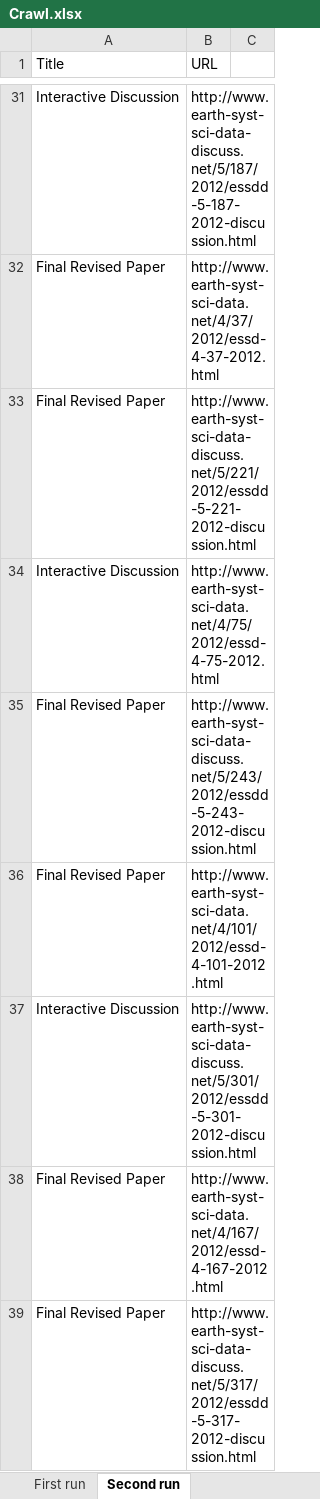
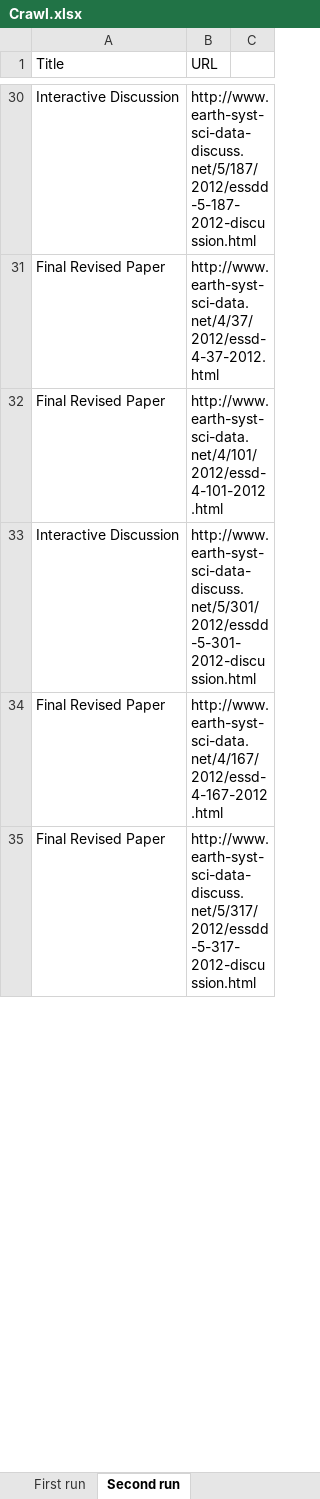
Before and after one commit to RockyCal/CINERGIWebCrawler, an Excel workbook: Crawl.xlsx, sheet Second run, drawn as a sheet; only a part is shown, gaps mark what is left out; values as stored, in another font and other column widths than the file's, no cell formats; the diff covers the shown part only; the diff names each change by its address in the sheet, - before the commit and + after, or states it on an @@ line.

```diff
--- a/Crawl.xlsx (sheet Second run)
+++ b/Crawl.xlsx (sheet Second run)
-row 33: Final Revised Paper | http://www.earth-syst-sci-data-discuss.net/5/221/2012/essdd-5-221-2012-discussion.html
-row 34: Interactive Discussion | http://www.earth-syst-sci-data.net/4/75/2012/essd-4-75-2012.html
-row 35: Final Revised Paper | http://www.earth-syst-sci-data-discuss.net/5/243/2012/essdd-5-243-2012-discussion.html
```
Also changed, not shown: 2 removed rows and 9 edited cells elsewhere in this sheet, sheet First run, cell formats, 1 other file.
